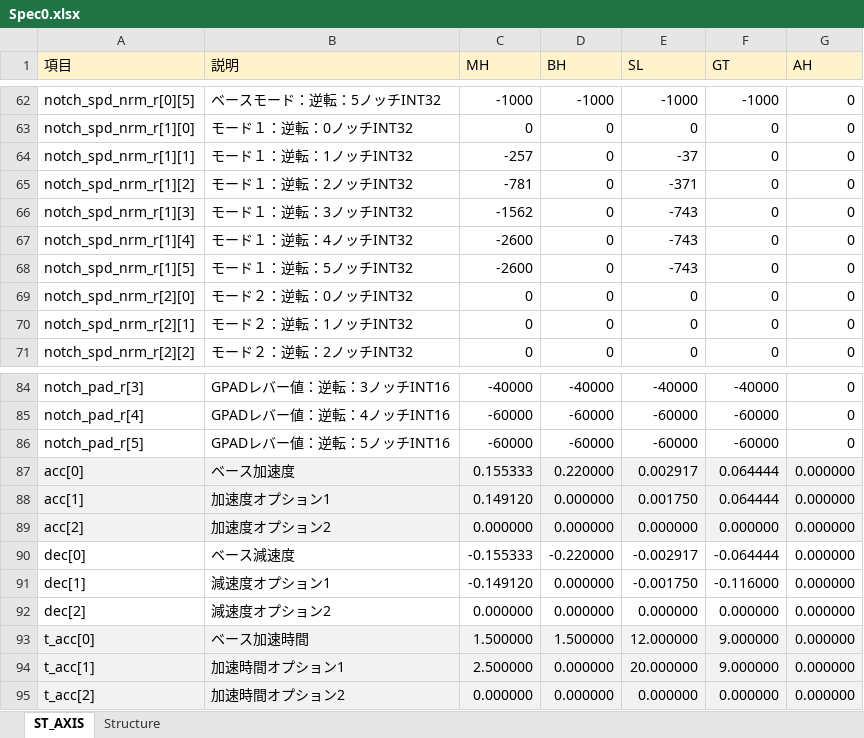
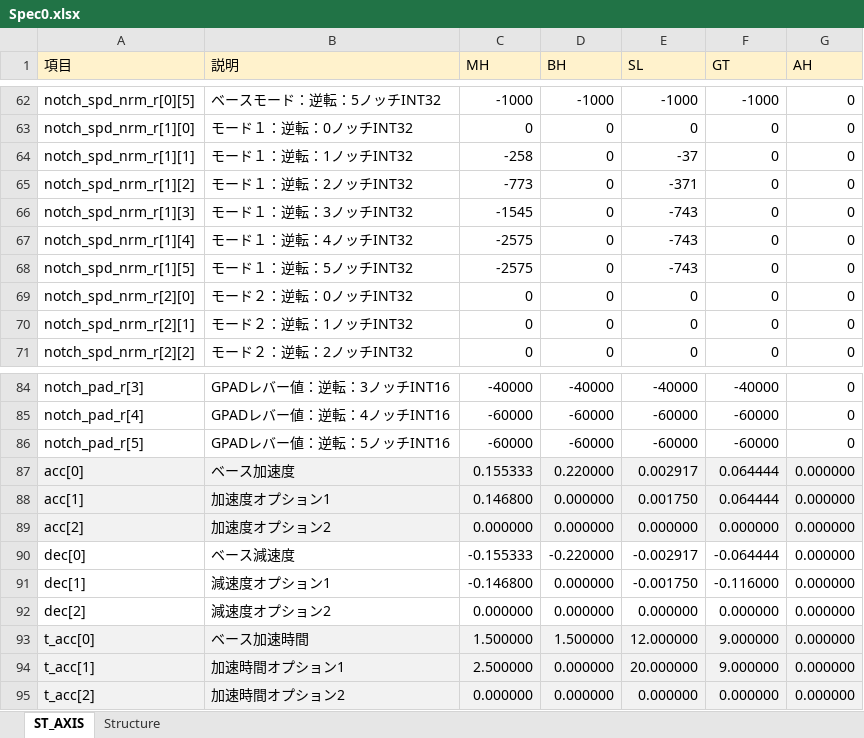
Before and after one commit to SMH-MRD/MKCC0, an Excel workbook: Spec0.xlsx, sheet ST_AXIS, drawn as a sheet; only a part is shown, gaps mark what is left out; values as stored, in another font and other column widths than the file's, no borders; the diff covers the shown part only; the diff names each change by its address in the sheet, - before the commit and + after, or states it on an @@ line.

```diff
--- a/Spec0.xlsx (sheet ST_AXIS)
+++ b/Spec0.xlsx (sheet ST_AXIS)
-C64 (MH): -257
+C64 (MH): -258
-C65 (MH): -781
+C65 (MH): -773
-C66 (MH): -1562
+C66 (MH): -1545
-C67:C68 (MH): -2600
+C67:C68 (MH): -2575
-C88 (MH): 0.149120
+C88 (MH): 0.146800
-C91 (MH): -0.149120
+C91 (MH): -0.146800
```
Also changed, not shown: 15 edited cells elsewhere in this sheet, 28 other files.
